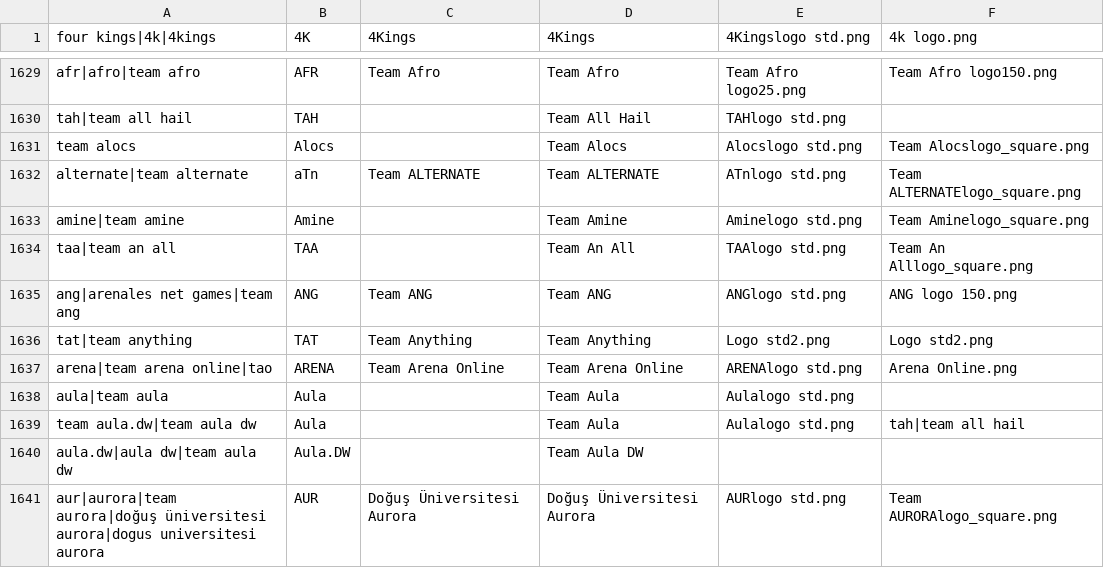
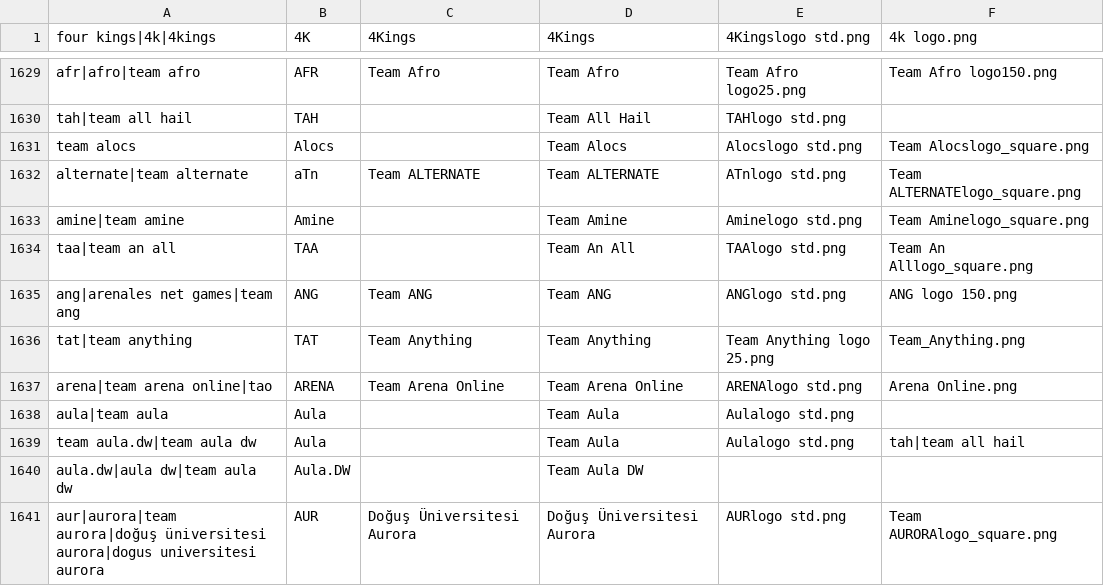
Before and after one commit to dominguesmarco/MediaWiki-TeamParserFunction, a CSV file: teams.csv, drawn as a sheet; only a part is shown, gaps mark what is left out.

Commit message:
Updated logo for TAT

```diff
--- a/teams.csv
+++ b/teams.csv
@@ -1635,3 +1635,3 @@ taa|team an all,TAA,,Team An All,TAAlogo std.png,Team An Alllogo_square.png
 ang|arenales net games|team ang,ANG,Team ANG,Team ANG,ANGlogo std.png,ANG logo 150.png
-tat|team anything,TAT,Team Anything,Team Anything,Logo std2.png,Logo std2.png
+tat|team anything,TAT,Team Anything,Team Anything,Team Anything logo 25.png,Team_Anything.png
 arena|team arena online|tao,ARENA,Team Arena Online,Team Arena Online,ARENAlogo std.png,Arena Online.png
```
